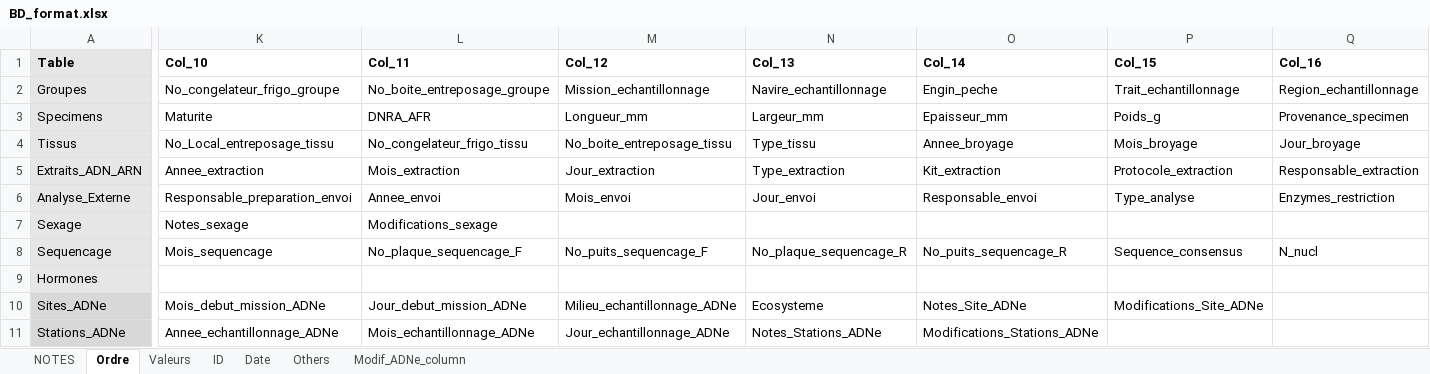
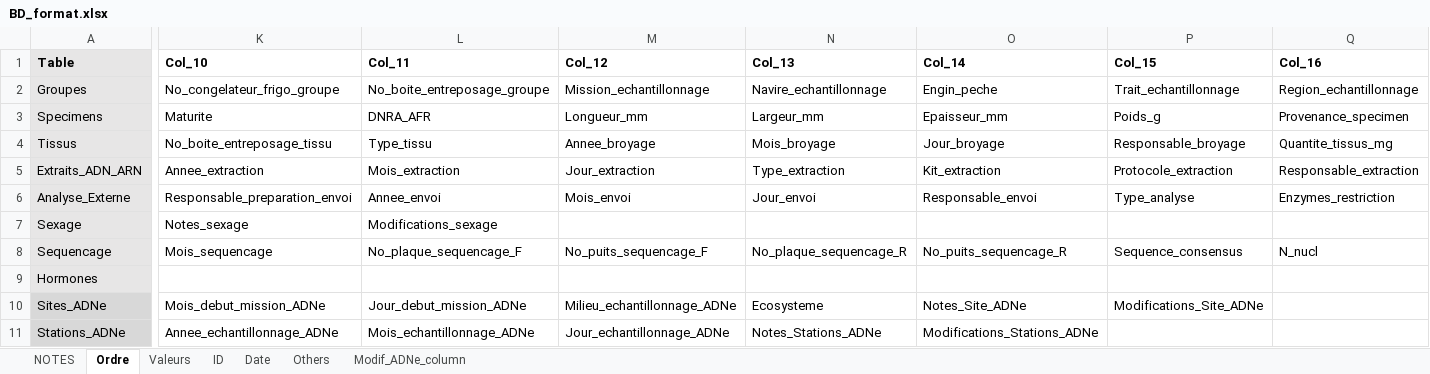
Before and after one commit to GenomicsMLI-DFO/BD-LabGeno-IML_gestion, an Excel workbook: inst/BD_format.xlsx, sheet Ordre, drawn as a sheet; only a part is shown, gaps mark what is left out; values as stored, in another font and other column widths than the file's, no borders; the diff covers the shown part only; the diff names each change by its address in the sheet, - before the commit and + after, or states it on an @@ line.

```diff
--- a/inst/BD_format.xlsx (sheet Ordre)
+++ b/inst/BD_format.xlsx (sheet Ordre)
-K4 (Col_10): No_Local_entreposage_tissu
+K4 (Col_10): No_boite_entreposage_tissu
-L4 (Col_11): No_congelateur_frigo_tissu
+L4 (Col_11): Type_tissu
-M4 (Col_12): No_boite_entreposage_tissu
+M4 (Col_12): Annee_broyage
-N4 (Col_13): Type_tissu
+N4 (Col_13): Mois_broyage
-O4 (Col_14): Annee_broyage
+O4 (Col_14): Jour_broyage
-P4 (Col_15): Mois_broyage
+P4 (Col_15): Responsable_broyage
-Q4 (Col_16): Jour_broyage
+Q4 (Col_16): Quantite_tissus_mg
```
Also changed, not shown: 4 edited cells elsewhere in this sheet, sheet Valeurs, 2 other files.
